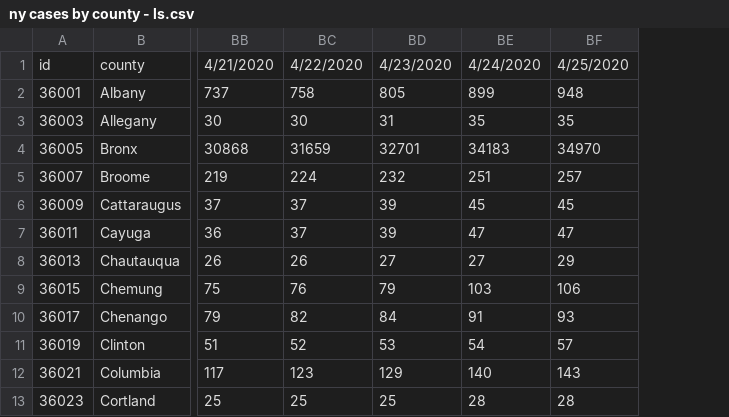
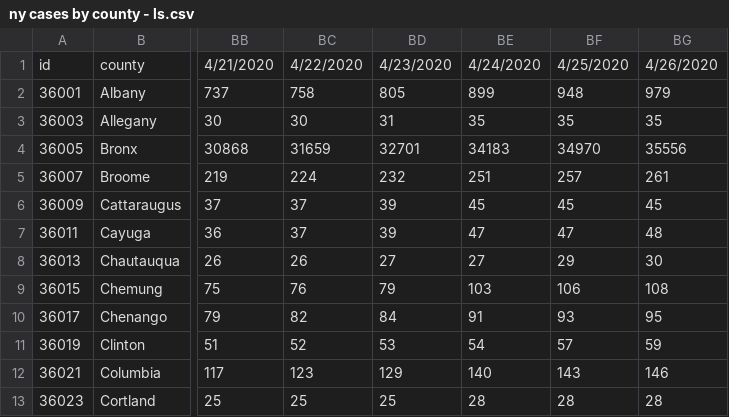
Before and after one commit to ajagekarakshay/covid-data, a CSV file: ny cases by county - ls.csv, drawn as a sheet; only a part is shown, gaps mark what is left out; the diff names each change by its address in the sheet, - before the commit and + after, or states it on an @@ line.

```diff
--- a/ny cases by county - ls.csv
+++ b/ny cases by county - ls.csv
+column BG, rows 1-13: 4/26/2020 | 979 | 35 | 35556 | 261 | 45 | 48 | 30 | 108 | 95 | 59 | 146 | 28
```
Also changed, not shown: 1 other file.
